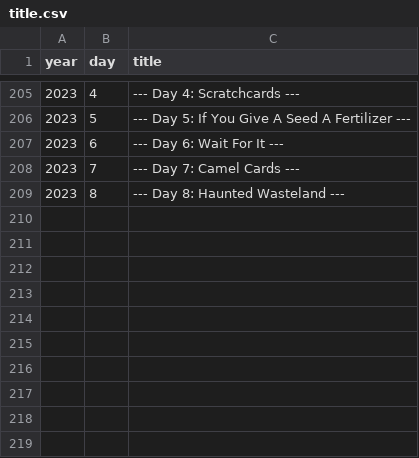
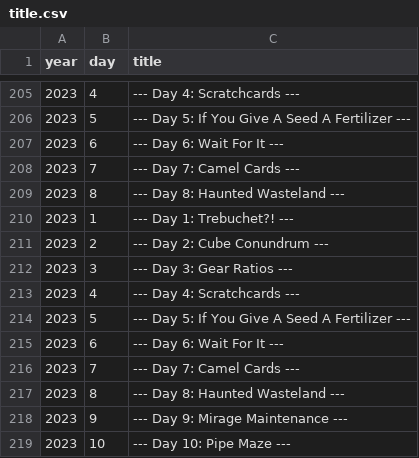
Before and after one commit to mgtezak/Advent-of-Code-Puzzle-Solver, a CSV file: db/title.csv, drawn as a sheet; only a part is shown, gaps mark what is left out.

```diff
--- a/db/title.csv
+++ b/db/title.csv
@@ -209 +209,11 @@ year,day,title
 2023,8,--- Day 8: Haunted Wasteland ---
+2023,1,--- Day 1: Trebuchet?! ---
+2023,2,--- Day 2: Cube Conundrum ---
+2023,3,--- Day 3: Gear Ratios ---
+2023,4,--- Day 4: Scratchcards ---
+2023,5,--- Day 5: If You Give A Seed A Fertilizer ---
+2023,6,--- Day 6: Wait For It ---
+2023,7,--- Day 7: Camel Cards ---
+2023,8,--- Day 8: Haunted Wasteland ---
+2023,9,--- Day 9: Mirage Maintenance ---
+2023,10,--- Day 10: Pipe Maze ---
```
Also changed, not shown: 2 other files.
